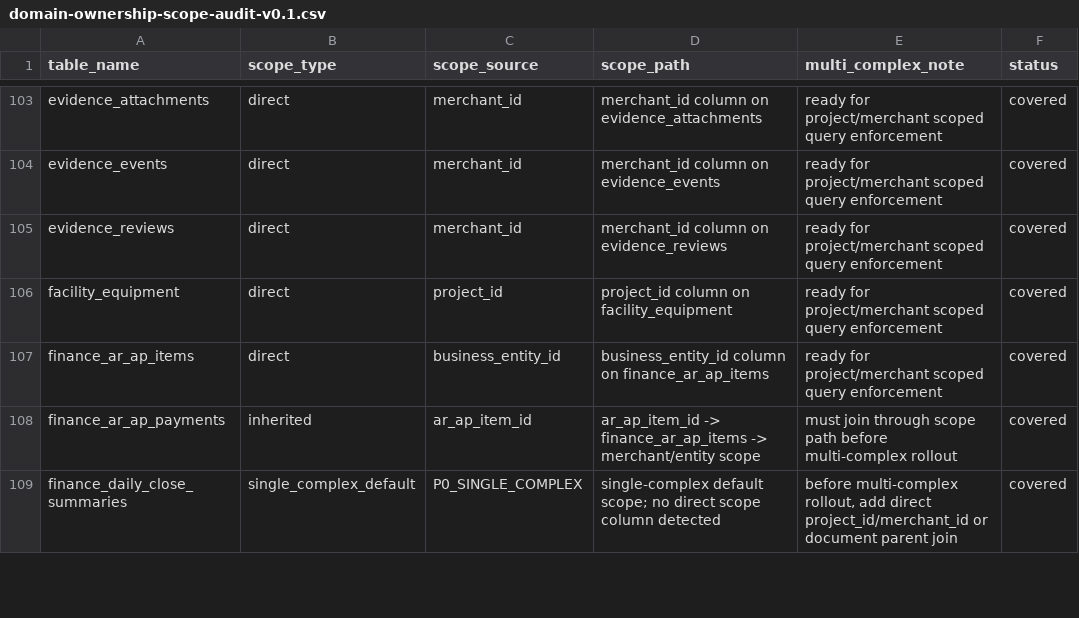
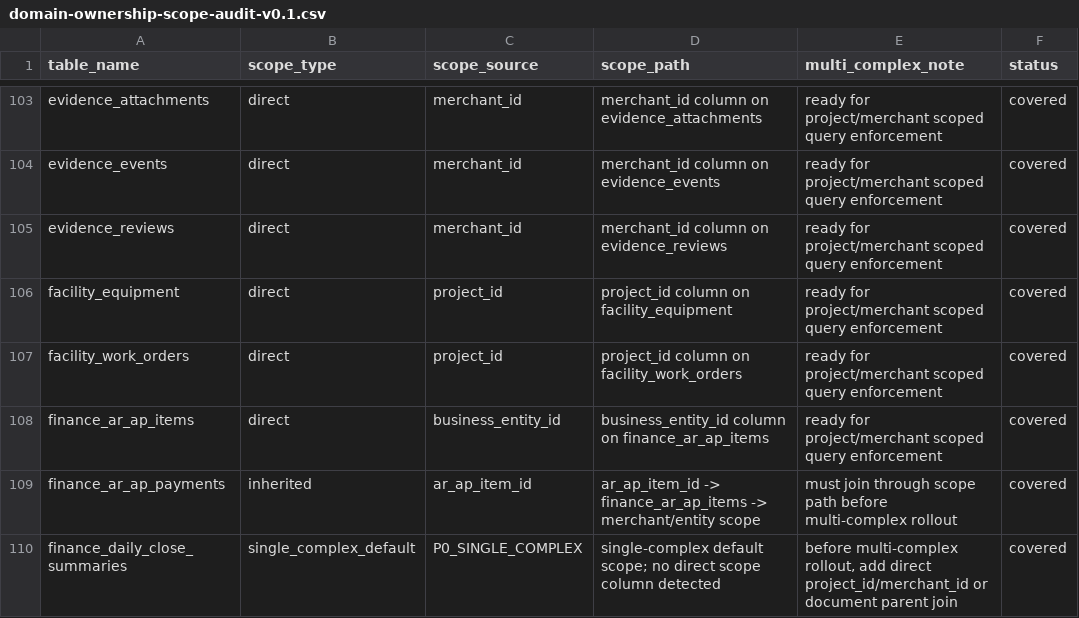
Before and after one commit to jxh1979/mall, a CSV file: docs/domain-ownership-scope-audit-v0.1.csv, drawn as a sheet; only a part is shown, gaps mark what is left out.

```diff
--- a/docs/domain-ownership-scope-audit-v0.1.csv
+++ b/docs/domain-ownership-scope-audit-v0.1.csv
@@ -106,2 +106,3 @@ evidence_reviews,direct,merchant_id,merchant_id column on evidence_reviews,ready
 facility_equipment,direct,project_id,project_id column on facility_equipment,ready for project/merchant scoped query enforcement,covered
+facility_work_orders,direct,project_id,project_id column on facility_work_orders,ready for project/merchant scoped query enforcement,covered
 finance_ar_ap_items,direct,business_entity_id,business_entity_id column on finance_ar_ap_items,ready for project/merchant scoped query enforcement,covered
```
Also changed, not shown: docs/full-admin-page-permission-field-matrix-v0.1.csv, 24 other files.
